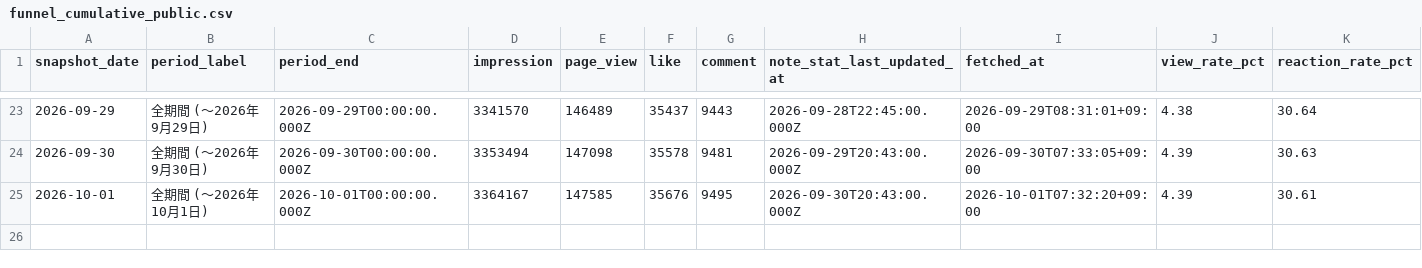
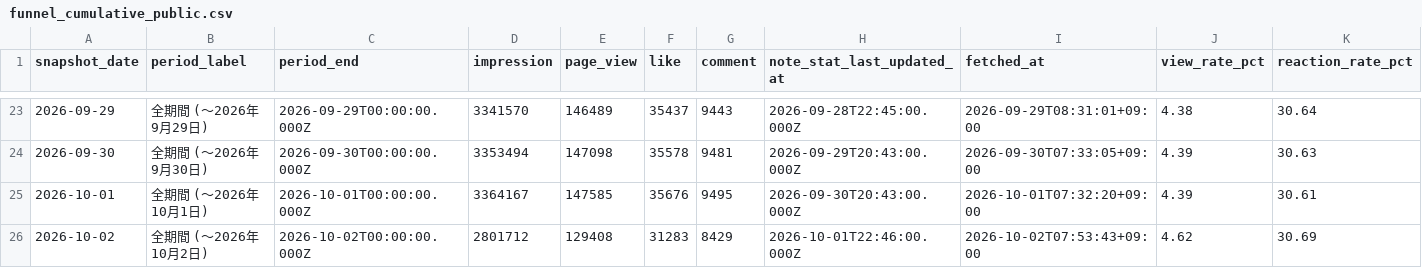
Before and after one commit to Goo-dev0505/note-stats-public, a CSV file: data/funnel_cumulative_public.csv, drawn as a sheet; only a part is shown, gaps mark what is left out; rows hold the shown columns only; the diff names each change by its address in the sheet, - before the commit and + after, or states it on an @@ line.

```diff
--- a/data/funnel_cumulative_public.csv
+++ b/data/funnel_cumulative_public.csv
+row 26: 2026-10-02 | 全期間 (〜2026年10月2日) | 2026-10-02T00:00:00.000Z | 2801712 | 129408 | 31283 | 8429 | 2026-10-01T22:46:00.000Z | 2026-10-02T07:53:43+09:00 | 4.62 | 30.69
```
Also changed, not shown: data/article_quality.csv, data/article_trend.csv, 8 other files.
